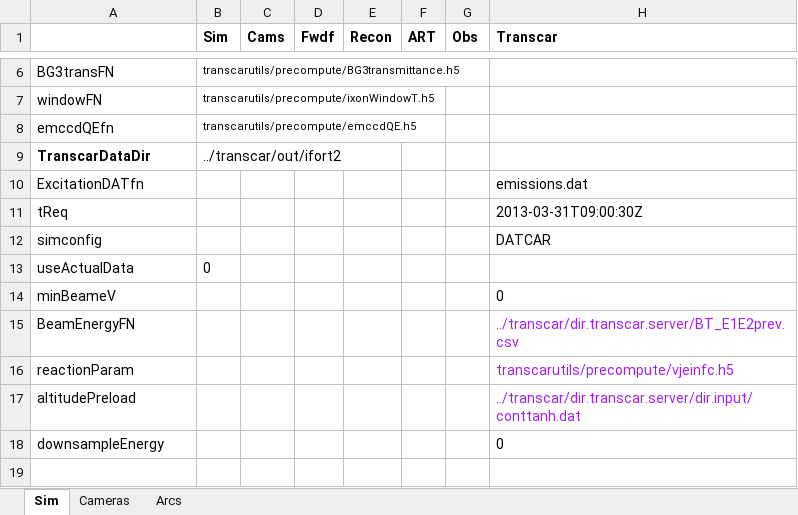
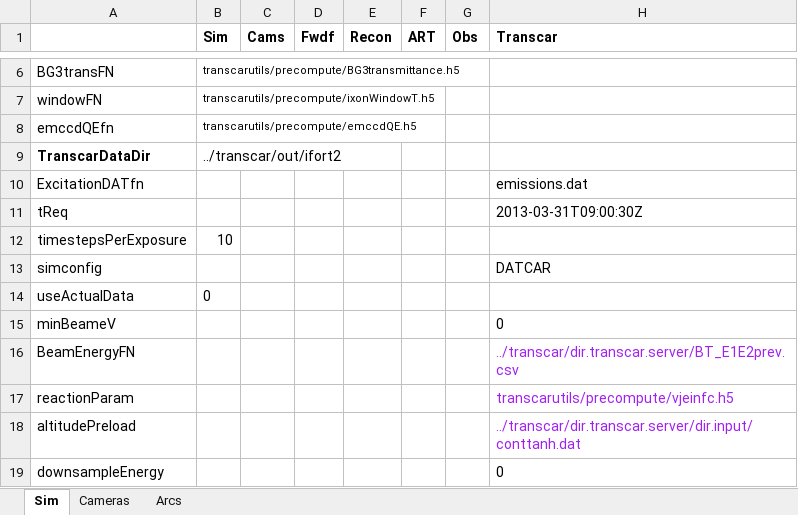
Before and after one commit to space-physics/histfeas, an Excel workbook: in/2cam_trans.xlsx, sheet Sim, drawn as a sheet; only a part is shown, gaps mark what is left out; the shorter side is filled out with more unchanged rows; values as stored, in another font and other column widths than the file's, no borders; 1 other sheet too large or unreadable and not compared; the diff names each change by its address in the sheet, - before the commit and + after, or states it on an @@ line.

```diff
--- a/in/2cam_trans.xlsx (sheet Sim)
+++ b/in/2cam_trans.xlsx (sheet Sim)
+row 12: timestepsPerExposure | 10
```
Also changed, not shown: 7 other files.
